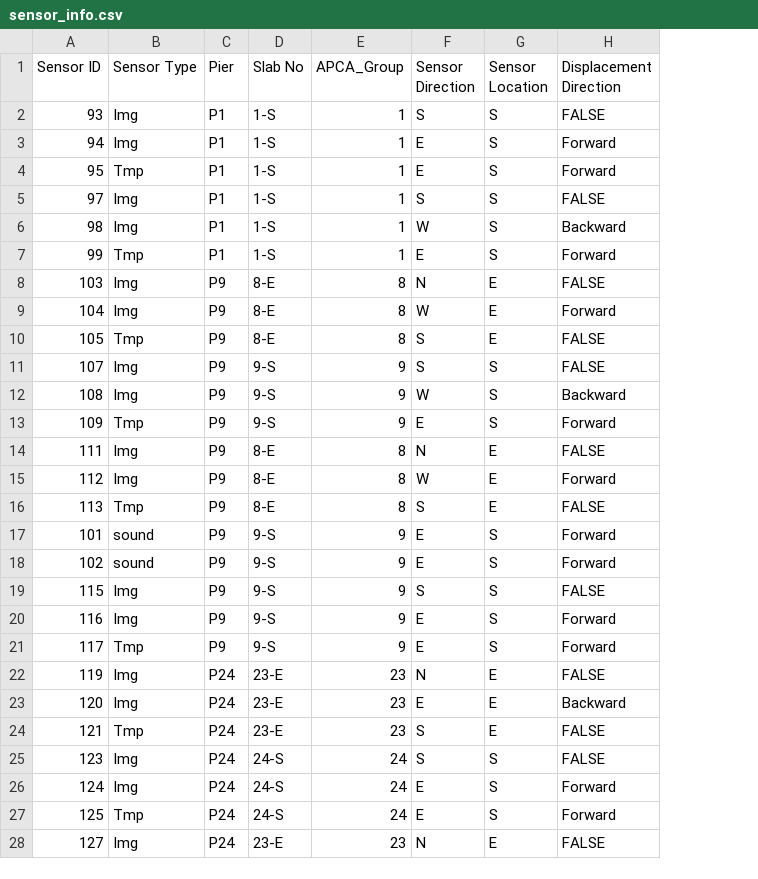
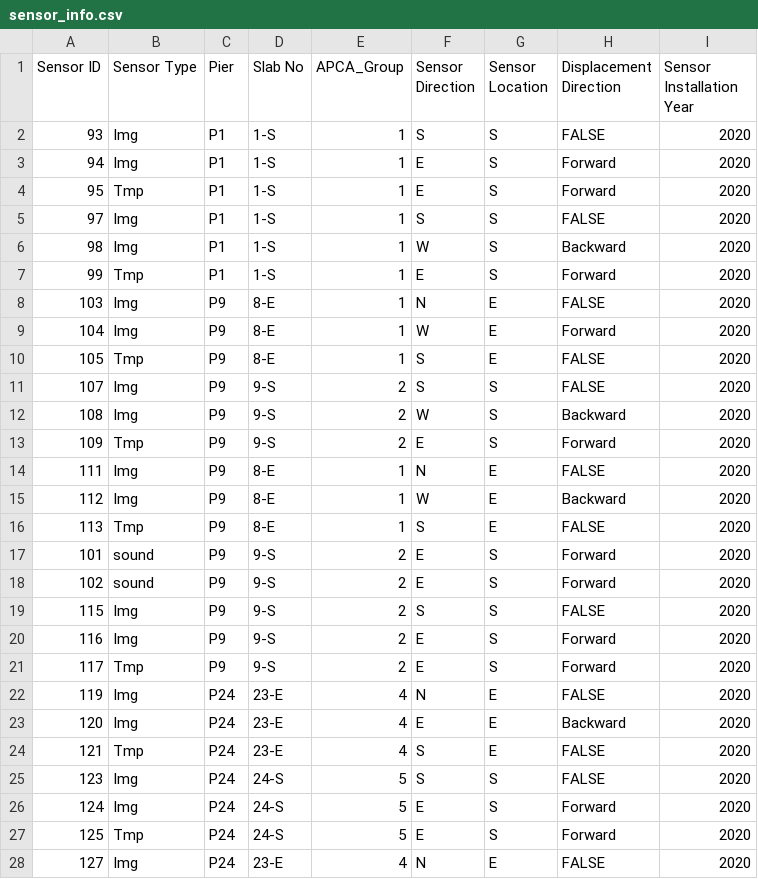
Before and after one commit to StringBottle/brg-shoe-disp-monit, a CSV file: sensor_info.csv, drawn as a sheet; only a part is shown; the diff covers the shown part only; the diff names each change by its address in the sheet, - before the commit and + after, or states it on an @@ line.

```diff
--- a/sensor_info.csv
+++ b/sensor_info.csv
+column I (Sensor Installation Year), rows 2-28: all 2020
-E8:E10 (APCA_Group): 8
+E8:E10 (APCA_Group): 1
-E11:E13 (APCA_Group): 9
+E11:E13 (APCA_Group): 2
-E14:E16 (APCA_Group): 8
+E14:E16 (APCA_Group): 1
-H15 (Displacement Direction): Forward
+H15 (Displacement Direction): Backward
-E17:E21 (APCA_Group): 9
+E17:E21 (APCA_Group): 2
-E22:E24 (APCA_Group): 23
+E22:E24 (APCA_Group): 4
-E25:E27 (APCA_Group): 24
+E25:E27 (APCA_Group): 5
-E28 (APCA_Group): 23
+E28 (APCA_Group): 4
```
Also changed, not shown: 110 edited cells elsewhere in this file, 7 other files.
